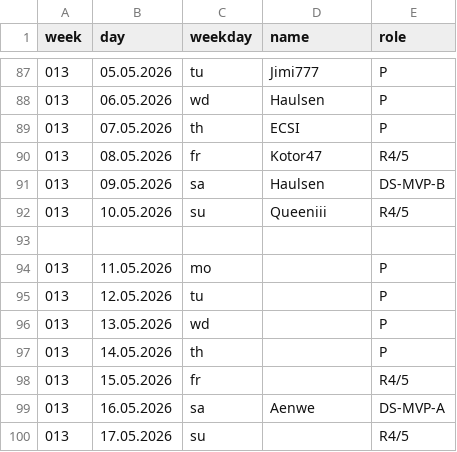
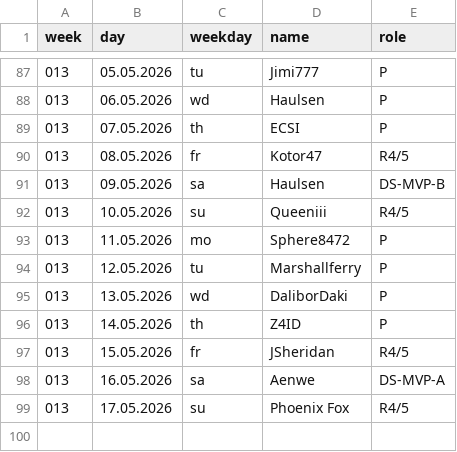
Before and after one commit to jsheridan1980/lw-azo-train, a CSV file: 100-train-vip.csv, drawn as a sheet; only a part is shown, gaps mark what is left out.

Commit message:
final list

```diff
--- a/100-train-vip.csv
+++ b/100-train-vip.csv
@@ -92,9 +92,8 @@ week,day,weekday,name,role
 013,10.05.2026,su,Queeniii,R4/5
-
-013,11.05.2026,mo,,P
-013,12.05.2026,tu,,P
-013,13.05.2026,wd,,P
-013,14.05.2026,th,,P
-013,15.05.2026,fr,,R4/5
+013,11.05.2026,mo,Sphere8472,P
+013,12.05.2026,tu,Marshallferry,P
+013,13.05.2026,wd,DaliborDaki,P
+013,14.05.2026,th,Z4ID,P
+013,15.05.2026,fr,JSheridan,R4/5
 013,16.05.2026,sa,Aenwe,DS-MVP-A
-013,17.05.2026,su,,R4/5
+013,17.05.2026,su,Phoenix Fox,R4/5
```
Also changed, not shown: 099-train-drivers.csv.
